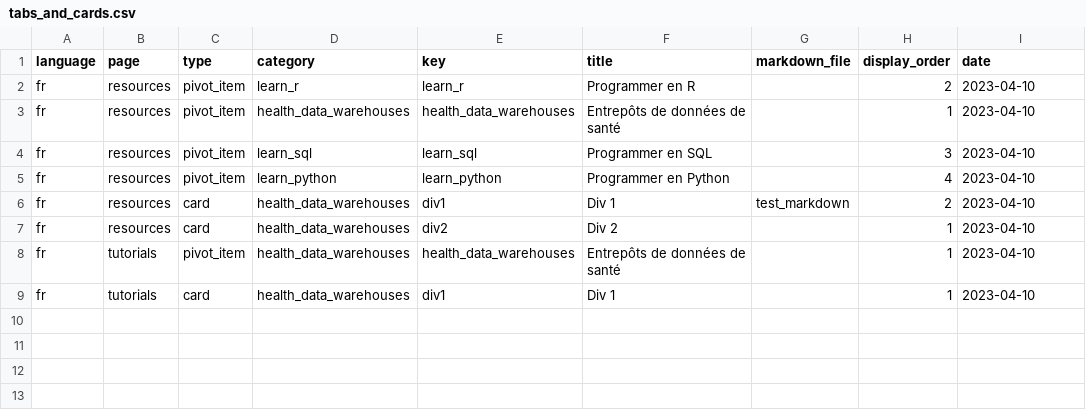
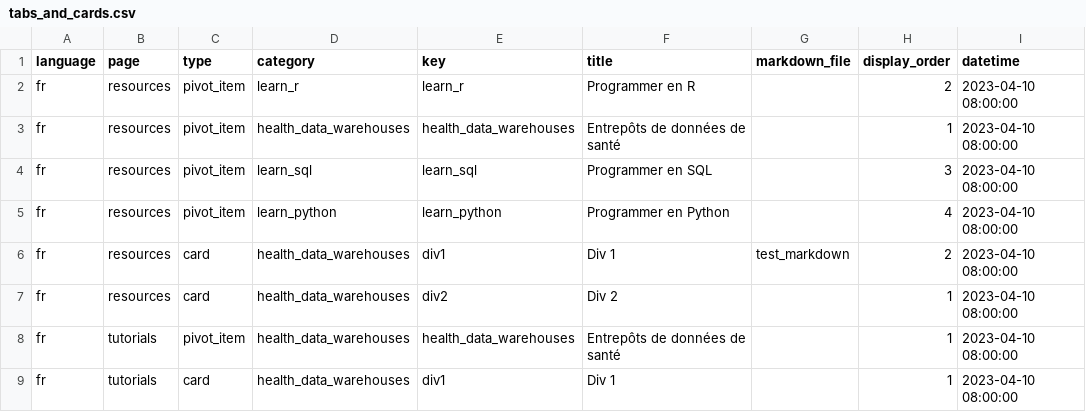
Before and after one commit to BorisDelange/LinkR-content, a CSV file: home/fr/tabs_and_cards.csv, drawn as a sheet.

```diff
--- a/home/fr/tabs_and_cards.csv
+++ b/home/fr/tabs_and_cards.csv
@@ -1,9 +1,9 @@
-language,page,type,category,key,title,markdown_file,display_order,date
-fr,resources,pivot_item,learn_r,learn_r,Programmer en R,,2,2023-04-10
-fr,resources,pivot_item,health_data_warehouses,health_data_warehouses,Entrepôts de données de santé,,1,2023-04-10
-fr,resources,pivot_item,learn_sql,learn_sql,Programmer en SQL,,3,2023-04-10
-fr,resources,pivot_item,learn_python,learn_python,Programmer en Python,,4,2023-04-10
-fr,resources,card,health_data_warehouses,div1,Div 1,test_markdown,2,2023-04-10
-fr,resources,card,health_data_warehouses,div2,Div 2,,1,2023-04-10
-fr,tutorials,pivot_item,health_data_warehouses,health_data_warehouses,Entrepôts de données de santé,,1,2023-04-10
-fr,tutorials,card,health_data_warehouses,div1,Div 1,,1,2023-04-10
+language,page,type,category,key,title,markdown_file,display_order,datetime
+fr,resources,pivot_item,learn_r,learn_r,Programmer en R,,2,2023-04-10 08:00:00
+fr,resources,pivot_item,health_data_warehouses,health_data_warehouses,Entrepôts de données de santé,,1,2023-04-10 08:00:00
+fr,resources,pivot_item,learn_sql,learn_sql,Programmer en SQL,,3,2023-04-10 08:00:00
+fr,resources,pivot_item,learn_python,learn_python,Programmer en Python,,4,2023-04-10 08:00:00
+fr,resources,card,health_data_warehouses,div1,Div 1,test_markdown,2,2023-04-10 08:00:00
+fr,resources,card,health_data_warehouses,div2,Div 2,,1,2023-04-10 08:00:00
+fr,tutorials,pivot_item,health_data_warehouses,health_data_warehouses,Entrepôts de données de santé,,1,2023-04-10 08:00:00
+fr,tutorials,card,health_data_warehouses,div1,Div 1,,1,2023-04-10 08:00:00
```
Also changed, not shown: 1 other file.
